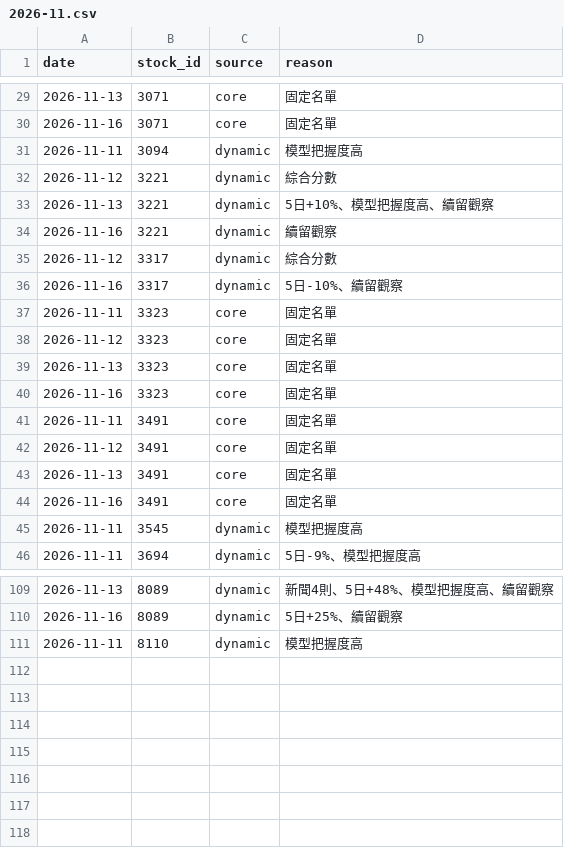
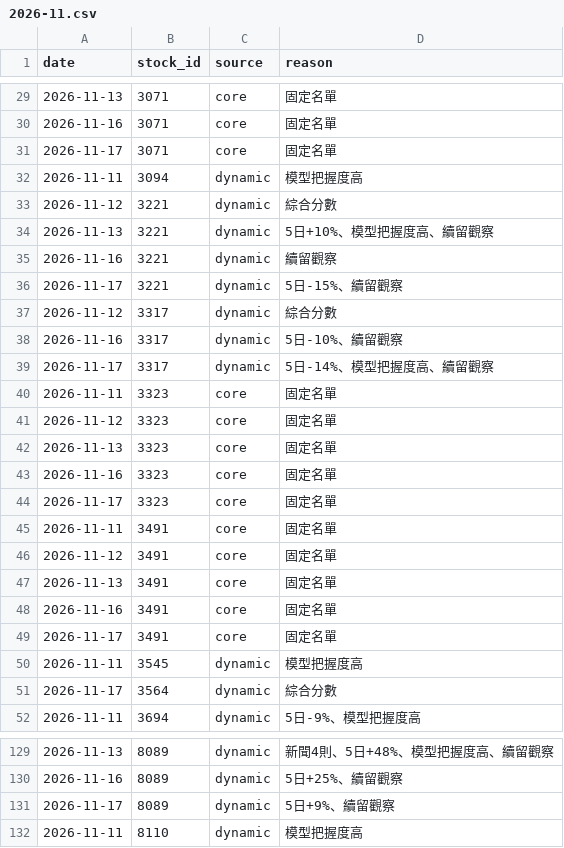
Before and after one commit to kermitchang/stock-analysis, a CSV file: memory/watchlist/2026-11.csv, drawn as a sheet; only a part is shown, gaps mark what is left out; the diff covers the shown part only; the diff names each change by its address in the sheet, - before the commit and + after, or states it on an @@ line.

```diff
--- a/memory/watchlist/2026-11.csv
+++ b/memory/watchlist/2026-11.csv
+row 31: 2026-11-17 | 3071 | core | 固定名單
+row 36: 2026-11-17 | 3221 | dynamic | 5日-15%、續留觀察
+row 39: 2026-11-17 | 3317 | dynamic | 5日-14%、模型把握度高、續留觀察
+row 44: 2026-11-17 | 3323 | core | 固定名單
+row 49: 2026-11-17 | 3491 | core | 固定名單
+row 51: 2026-11-17 | 3564 | dynamic | 綜合分數
+row 131: 2026-11-17 | 8089 | dynamic | 5日+9%、續留觀察
```
Also changed, not shown: 14 added rows elsewhere in this file, memory/financials.csv, memory/llm_usage.csv, 8 other files.
